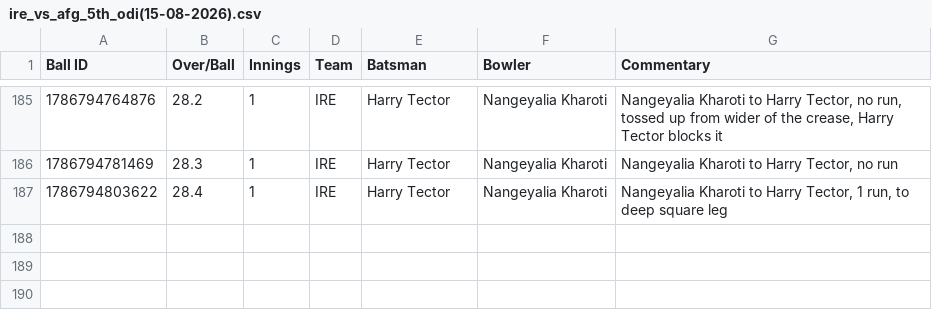
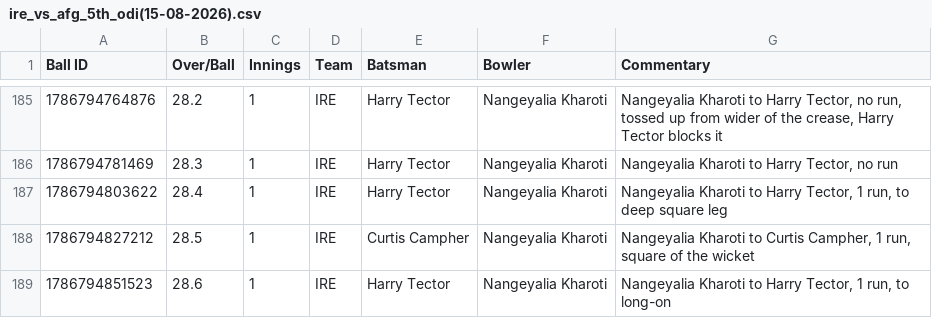
Before and after one commit to heisenricher/cricket_data, a CSV file: ire_vs_afg_5th_odi(15-08-2026).csv, drawn as a sheet; only a part is shown, gaps mark what is left out; the diff names each change by its address in the sheet, - before the commit and + after, or states it on an @@ line.

```diff
--- a/ire_vs_afg_5th_odi(15-08-2026).csv
+++ b/ire_vs_afg_5th_odi(15-08-2026).csv
+row 188: 1786794827212 | 28.5 | 1 | IRE | Curtis Campher | Nangeyalia Kharoti | Nangeyalia Kharoti to Curtis Campher, 1 run, square of the wicket
+row 189: 1786794851523 | 28.6 | 1 | IRE | Harry Tector | Nangeyalia Kharoti | Nangeyalia Kharoti to Harry Tector, 1 run, to long-on
```
Also changed, not shown: ind_vs_sl_1st_test(15-08-2026).csv.
